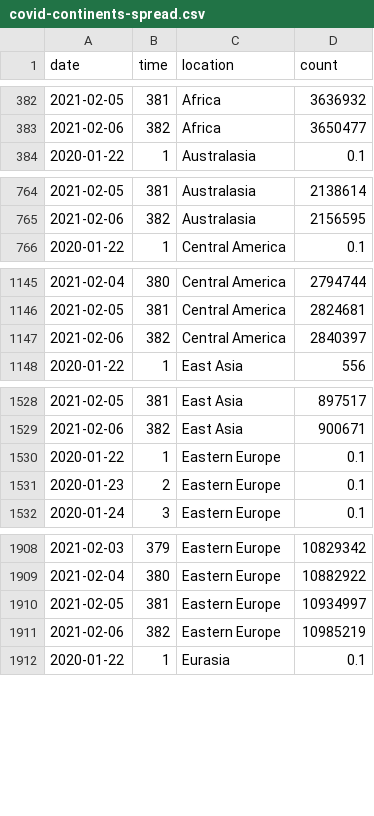
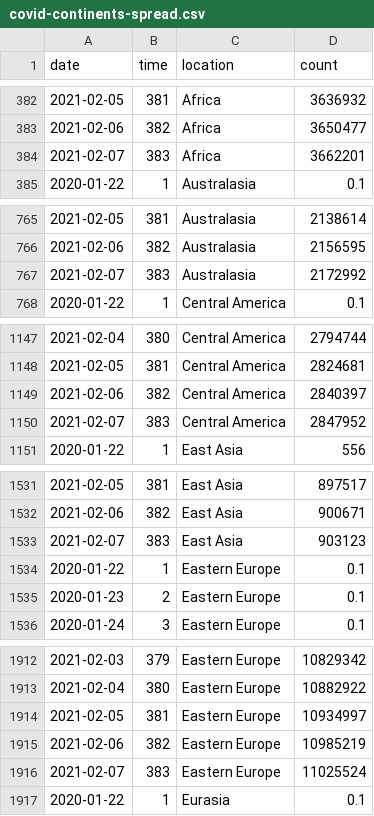
Before and after one commit to robhanssen/covid19-v2, a CSV file: data/covid-continents-spread.csv, drawn as a sheet; only a part is shown, gaps mark what is left out; the diff covers the shown part only.

Commit message:
Automated data update Feb 08, 2021 at 05:02

```diff
--- a/data/covid-continents-spread.csv
+++ b/data/covid-continents-spread.csv
@@ -383,2 +383,3 @@ date,time,location,count
 2021-02-06,382,Africa,3650477
+2021-02-07,383,Africa,3662201
 2020-01-22,1,Australasia,0.1
@@ -765,2 +766,3 @@ date,time,location,count
 2021-02-06,382,Australasia,2156595
+2021-02-07,383,Australasia,2172992
 2020-01-22,1,Central America,0.1
@@ -1147,2 +1149,3 @@ date,time,location,count
 2021-02-06,382,Central America,2840397
+2021-02-07,383,Central America,2847952
 2020-01-22,1,East Asia,556
@@ -1529,2 +1532,3 @@ date,time,location,count
 2021-02-06,382,East Asia,900671
+2021-02-07,383,East Asia,903123
 2020-01-22,1,Eastern Europe,0.1
@@ -1911,2 +1915,3 @@ date,time,location,count
 2021-02-06,382,Eastern Europe,10985219
+2021-02-07,383,Eastern Europe,11025524
 2020-01-22,1,Eurasia,0.1
```
Also changed, not shown: 8 added rows elsewhere in this file, data/covid-continents-deaths.csv, data/covid-continents-deathsgrowth.csv, 34 other files.
